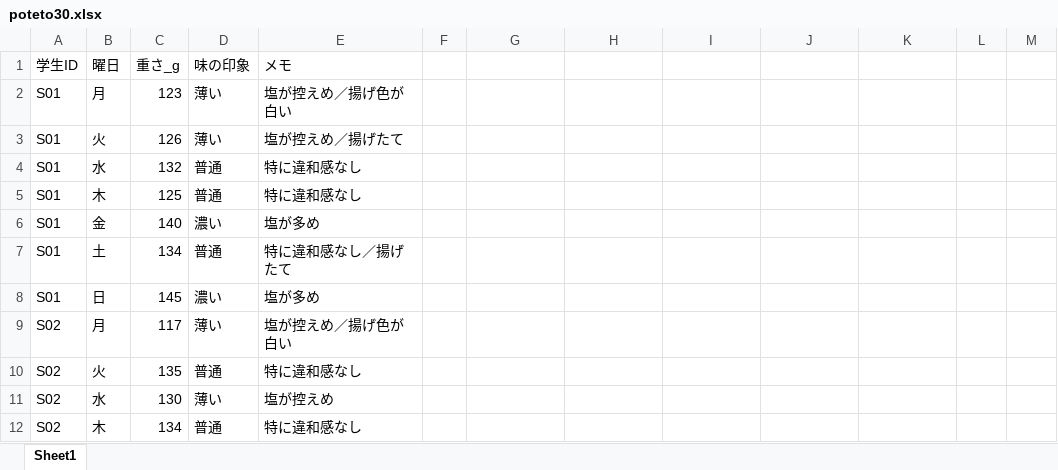
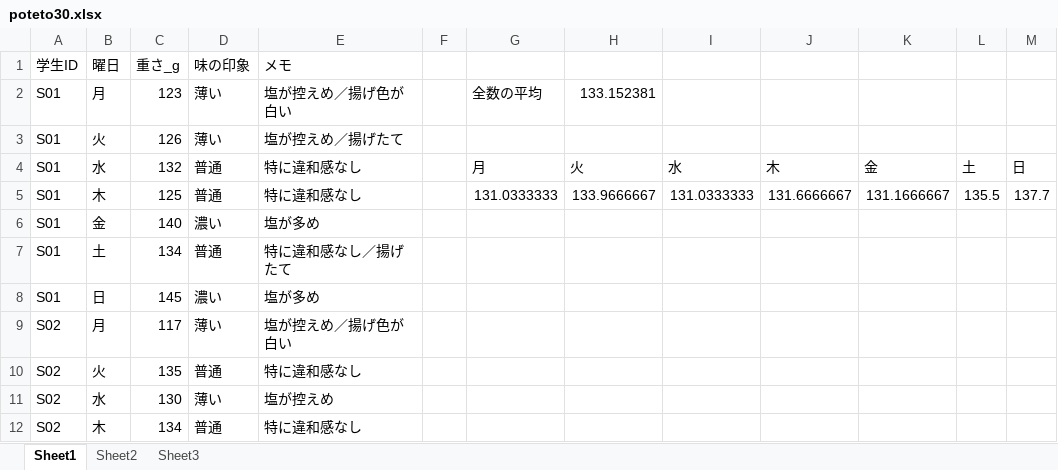
Before and after one commit to michikazuokai/1020201.-2, an Excel workbook: 03/poteto30.xlsx, sheet Sheet1, drawn as a sheet; only a part is shown; values as stored, in another font and other column widths than the file's, no borders; charts and pictures not drawn; the diff names each change by its address in the sheet, - before the commit and + after, or states it on an @@ line.

```diff
--- a/03/poteto30.xlsx (sheet Sheet1)
+++ b/03/poteto30.xlsx (sheet Sheet1)
+sheet tab: Sheet2
+sheet tab: Sheet3
-G2: (empty)
+G2: 全数の平均
-H2: (empty)
+H2: 133.152381
-G4: (empty)
+G4: 月
-H4: (empty)
+H4: 火
-I4: (empty)
+I4: 水
-J4: (empty)
+J4: 木
-K4: (empty)
+K4: 金
-L4: (empty)
+L4: 土
-M4: (empty)
+M4: 日
-G5: (empty)
+G5: 131.0333333
-H5: (empty)
+H5: 133.9666667
-I5: (empty)
+I5: 131.0333333
-J5: (empty)
+J5: 131.6666667
-K5: (empty)
+K5: 131.1666667
-L5: (empty)
+L5: 135.5
-M5: (empty)
+M5: 137.7
```
Also changed, not shown: charts or pictures, 25 other files.
